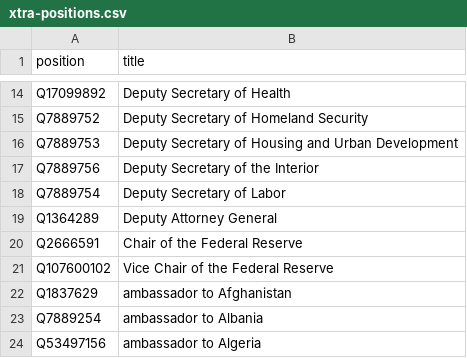
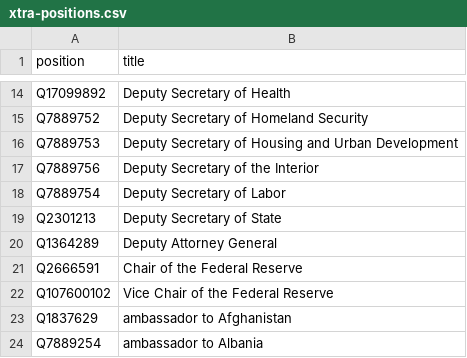
Before and after one commit to every-politician-scrapers/us-cabinet, a CSV file: wikidata/xtra-positions.csv, drawn as a sheet; only a part is shown, gaps mark what is left out; the shorter side is filled out with more unchanged rows.

Commit message:
compare enwiki Deputy Secretary of State

```diff
--- a/wikidata/xtra-positions.csv
+++ b/wikidata/xtra-positions.csv
@@ -18,2 +18,3 @@ Q7889756,Deputy Secretary of the Interior
 Q7889754,Deputy Secretary of Labor
+Q2301213,Deputy Secretary of State
 Q1364289,Deputy Attorney General
```
Also changed, not shown: 9 other files.
